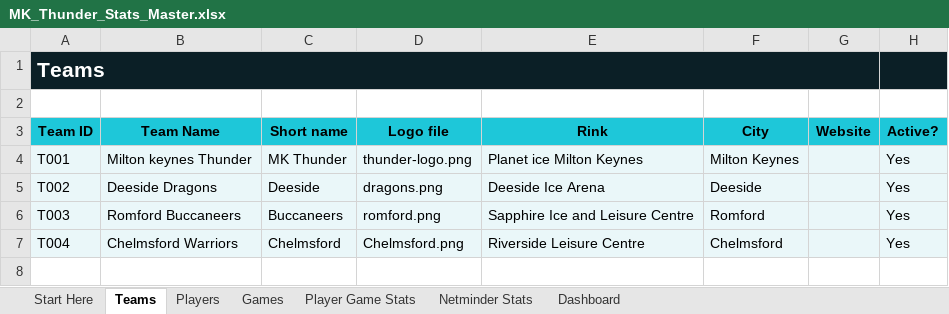
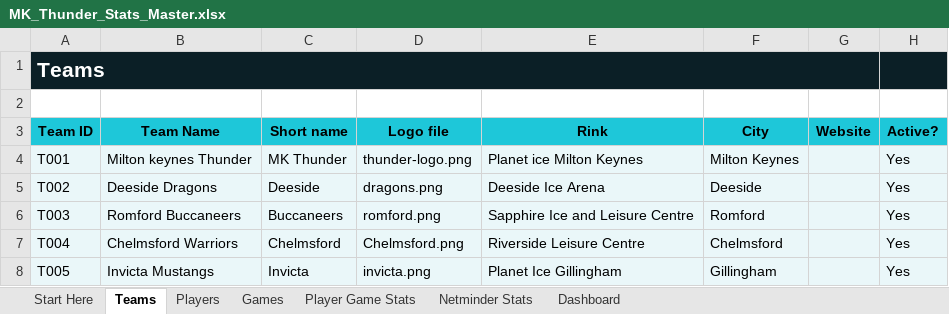
Before and after one commit to Howardmoon76/mk-thunder-stats-v2, an Excel workbook: MK_Thunder_Stats_Master.xlsx, sheet Teams, drawn as a sheet; values as stored, in another font and other column widths than the file's, no borders; the diff names each change by its address in the sheet, - before the commit and + after, or states it on an @@ line.

```diff
--- a/MK_Thunder_Stats_Master.xlsx (sheet Teams)
+++ b/MK_Thunder_Stats_Master.xlsx (sheet Teams)
+row 8: T005 | Invicta Mustangs | Invicta | invicta.png | Planet Ice Gillingham | Gillingham |  | Yes
```
Also changed, not shown: sheet Games.
